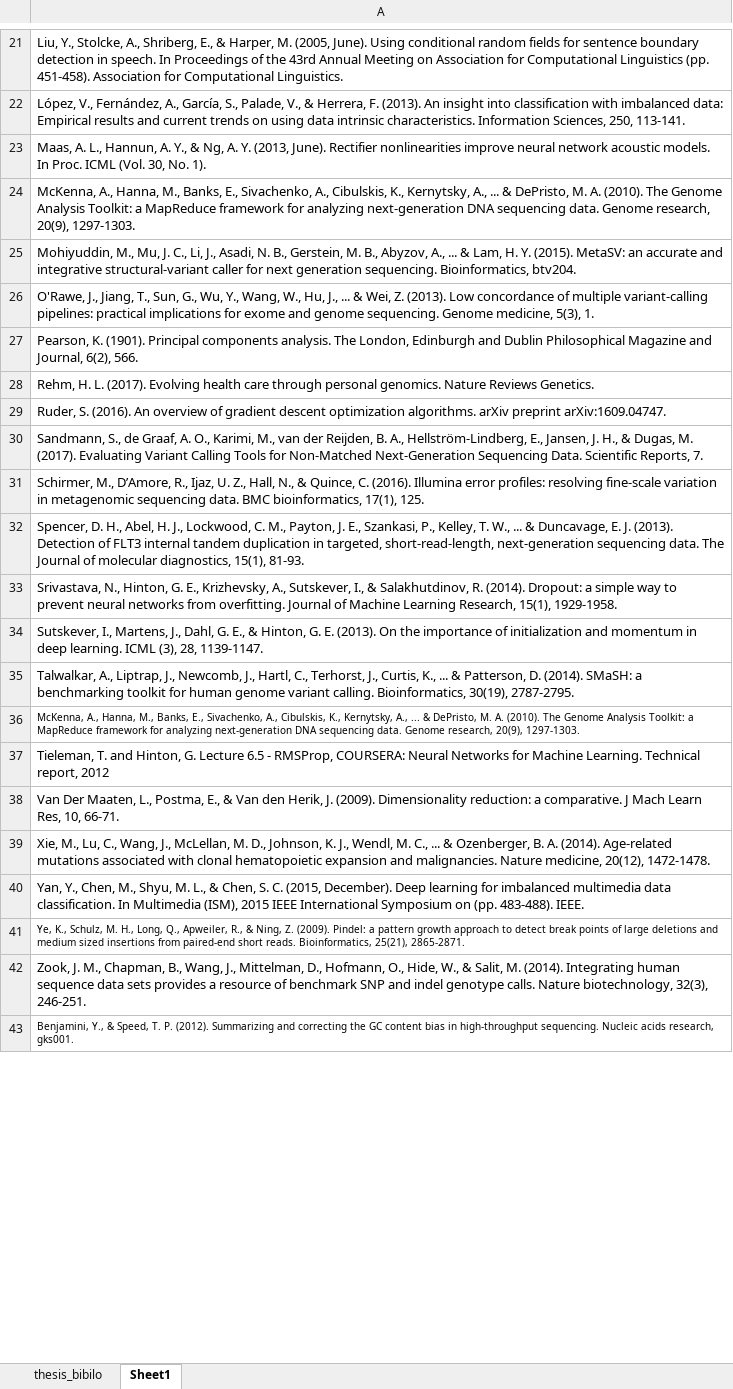
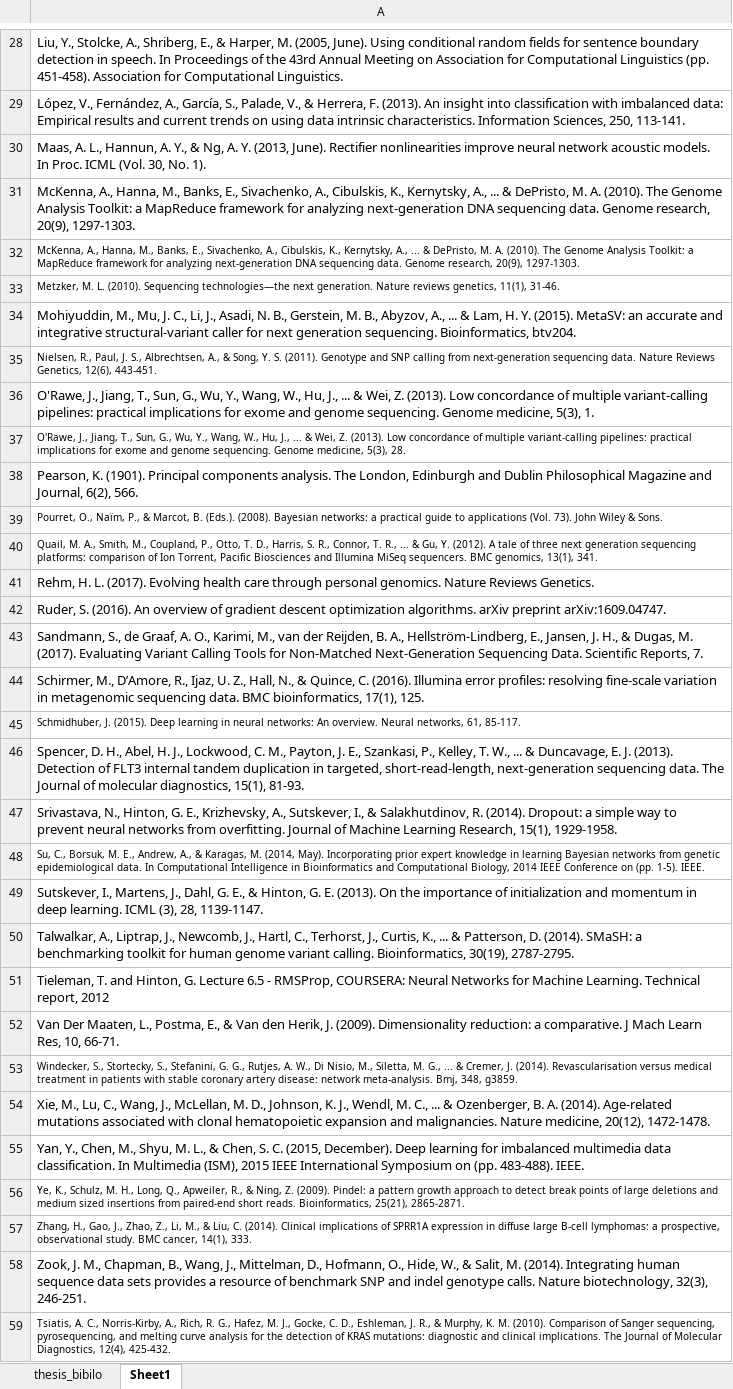
Before and after one commit to EdwinChanSingapore/thesisfinal, an Excel workbook: thesis_bibilo_save.xlsx, sheet Sheet1, drawn as a sheet; only a part is shown, gaps mark what is left out; values as stored, in another font and other column widths than the file's, no borders; addresses are those after the commit; the diff covers the shown part only; the diff names each change by its address in the sheet, - before the commit and + after, or states it on an @@ line.

```diff
--- a/thesis_bibilo_save.xlsx (sheet Sheet1)
+++ b/thesis_bibilo_save.xlsx (sheet Sheet1)
-row 36: McKenna, A., Hanna, M., Banks, E., Sivac…
+row 32: McKenna, A., Hanna, M., Banks, E., Sivac…
-row 52: Metzker, M. L. (2010). Sequencing techno…
+row 33: Metzker, M. L. (2010). Sequencing techno…
+row 35: Nielsen, R., Paul, J. S., Albrechtsen, A., & Song, Y. S. (2011). Genotype and SNP calling from next-generation sequencing data. Nature Reviews Genetics, 12(6), 443-451.
+row 37: O'Rawe, J., Jiang, T., Sun, G., Wu, Y., Wang, W., Hu, J., ... & Wei, Z. (2013). Low concordance of multiple variant-calling pipelines: practical implications for exome and genome sequencing. Genome medicine, 5(3), 28.
-row 46: Pourret, O., Naïm, P., & Marcot, B. (Eds…
+row 39: Pourret, O., Naïm, P., & Marcot, B. (Eds…
+row 40: Quail, M. A., Smith, M., Coupland, P., Otto, T. D., Harris, S. R., Connor, T. R., ... & Gu, Y. (2012). A tale of three next generation sequencing platforms: comparison of Ion Torrent, Pacific Biosciences and Illumina MiSeq sequencers. BMC genomics, 13(1), 341.
+row 45: Schmidhuber, J. (2015). Deep learning in neural networks: An overview. Neural networks, 61, 85-117.
-row 50: Su, C., Borsuk, M. E., Andrew, A., & Kar…
+row 48: Su, C., Borsuk, M. E., Andrew, A., & Kar…
-row 48: Windecker, S., Stortecky, S., Stefanini,…
+row 53: Windecker, S., Stortecky, S., Stefanini,…
+row 57: Zhang, H., Gao, J., Zhao, Z., Li, M., & Liu, C. (2014). Clinical implications of SPRR1A expression in diffuse large B-cell lymphomas: a prospective, observational study. BMC cancer, 14(1), 333.
-A59: Benjamini, Y., & Speed, T. P. (2012). Summarizing and correcting the GC content bias in high-throughput sequencing. Nucleic acids research, gks001.
+A59: Tsiatis, A. C., Norris-Kirby, A., Rich, R. G., Hafez, M. J., Gocke, C. D., Eshleman, J. R., & Murphy, K. M. (2010). Comparison of Sanger sequencing, pyrosequencing, and melting curve analysis for the detection of KRAS mutations: diagnostic and clinical implications. The Journal of Molecular Diagnostics, 12(4), 425-432.
```
Also changed, not shown: 4 added rows, 3 moved rows, 2 edited cells and cell formats elsewhere in this sheet, 6 other files.
